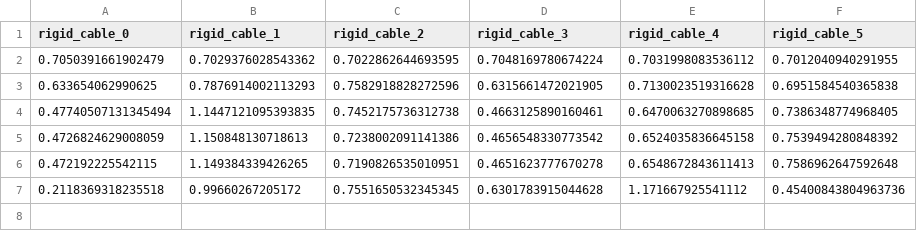
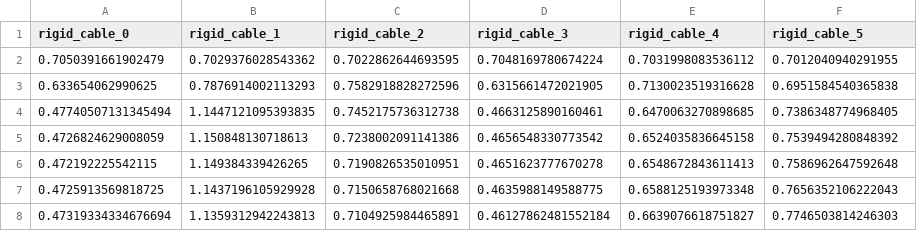
Before and after one commit to MingruiLiBigCat/tensegrity_analytical, a CSV file: rest_lengths.csv, drawn as a sheet; removed rows and columns are numbered as before the commit, all else as after; the diff names each change by its address in the sheet, - before the commit and + after, or states it on an @@ line.

```diff
--- a/rest_lengths.csv
+++ b/rest_lengths.csv
-row 7: 0.2118369318235518 | 0.99660267205172 | 0.7551650532345345 | 0.6301783915044628 | 1.171667925541112 | 0.45400843804963736
+row 7: 0.4725913569818725 | 1.1437196105929928 | 0.7150658768021668 | 0.4635988149588775 | 0.6588125193973348 | 0.7656352106222043
+row 8: 0.47319334334676694 | 1.1359312942243813 | 0.7104925984465891 | 0.46127862481552184 | 0.6639076618751827 | 0.7746503814246303
```
Also changed, not shown: 3 other files.
